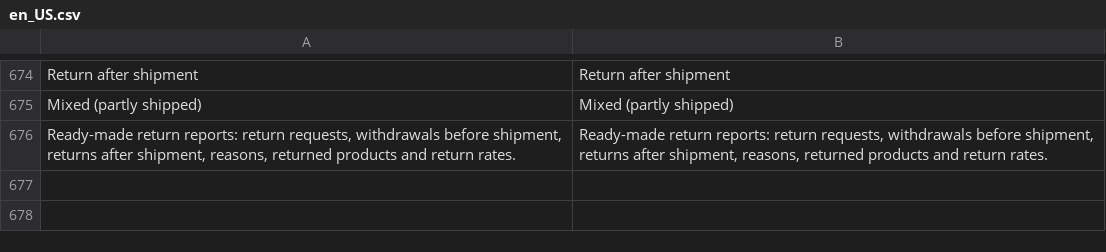
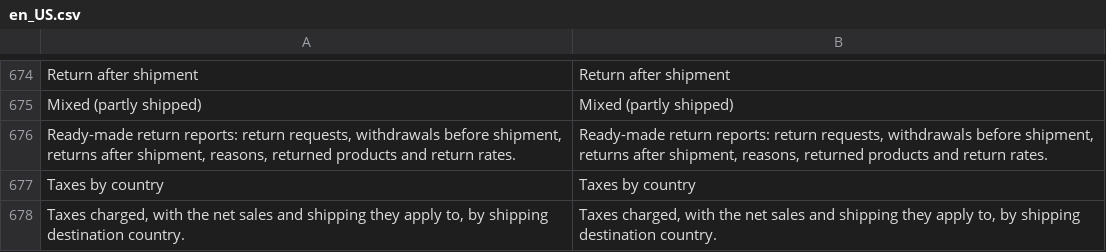
Before and after one commit to mage-os-lab/module-advanced-report, a CSV file: i18n/en_US.csv, drawn as a sheet; only a part is shown, gaps mark what is left out; the diff names each change by its address in the sheet, - before the commit and + after, or states it on an @@ line.

```diff
--- a/i18n/en_US.csv
+++ b/i18n/en_US.csv
+row 677: Taxes by country | Taxes by country
+row 678: Taxes charged, with the net sales and shipping they apply to, by shipping destination country. | Taxes charged, with the net sales and shipping they apply to, by shipping destination country.
```
Also changed, not shown: i18n/it_IT.csv, 4 other files.
